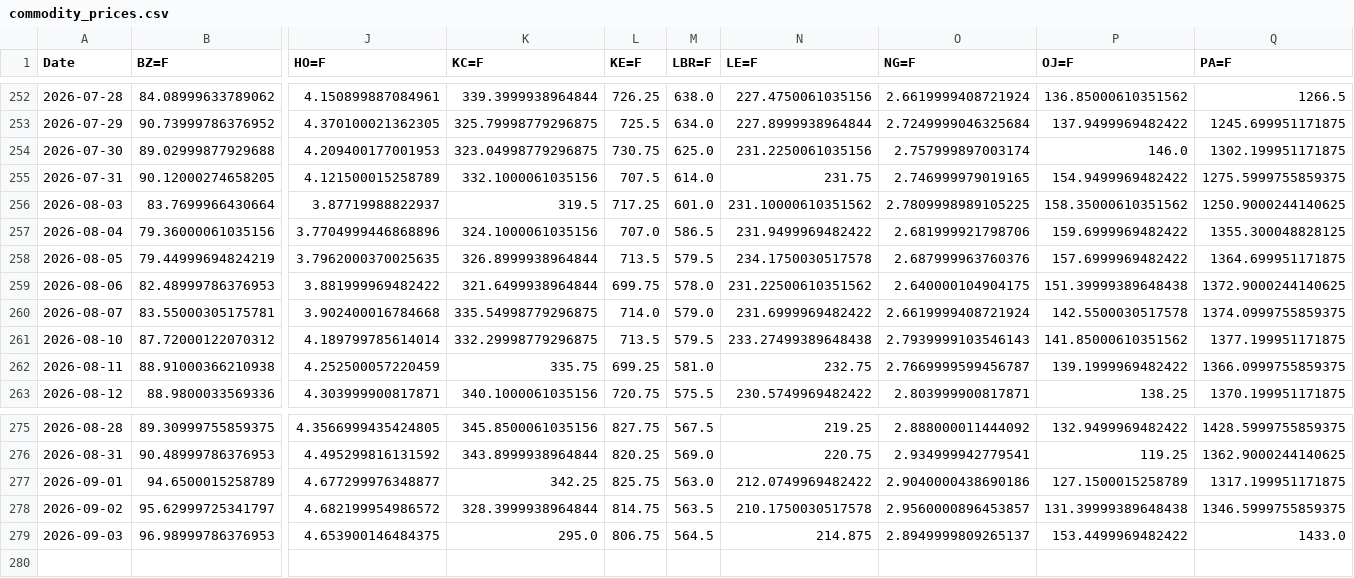
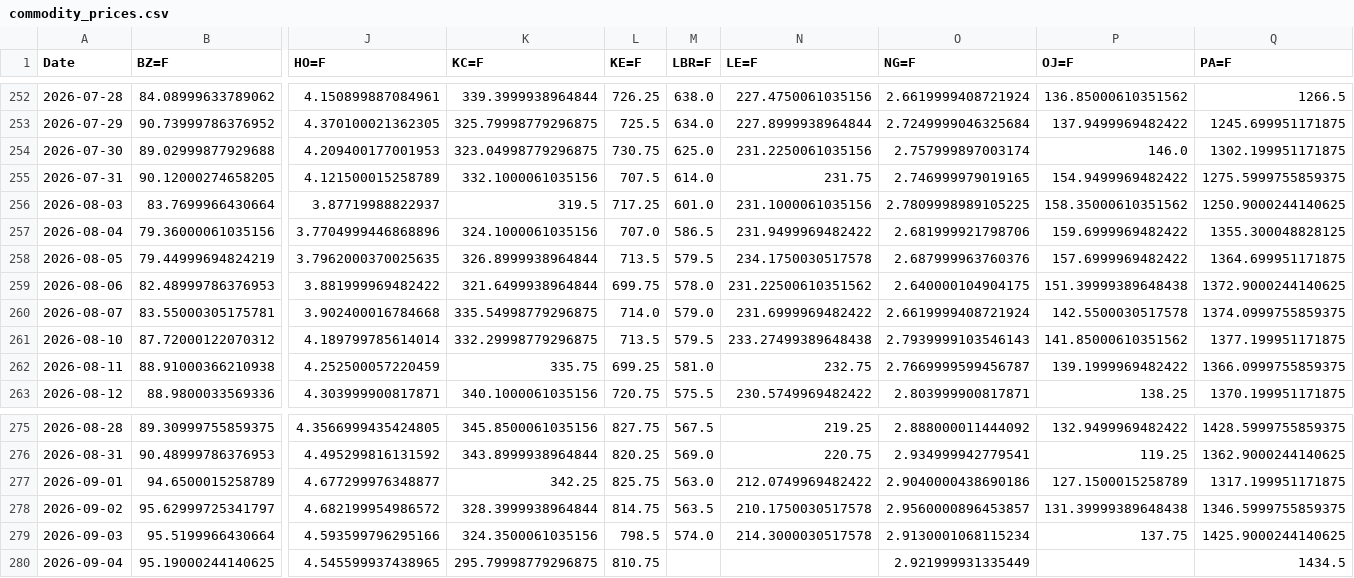
Before and after one commit to efranks0/market-monitor, a CSV file: data/cache/commodity_prices.csv, drawn as a sheet; only a part is shown, gaps mark what is left out; removed rows and columns are numbered as before the commit, all else as after; rows hold the shown columns only; the diff names each change by its address in the sheet, - before the commit and + after, or states it on an @@ line.

```diff
--- a/data/cache/commodity_prices.csv
+++ b/data/cache/commodity_prices.csv
-N256 (LE=F): 231.10000610351562
+N256 (LE=F): 231.1000061035156
-row 279: 2026-09-03 | 96.98999786376953 | 4.653900146484375 | 295.0 | 806.75 | 564.5 | 214.875 | 2.8949999809265137 | 153.4499969482422 | 1433.0
+row 279: 2026-09-03 | 95.5199966430664 | 4.593599796295166 | 324.3500061035156 | 798.5 | 574.0 | 214.3000030517578 | 2.9130001068115234 | 137.75 | 1425.9000244140625
+row 280: 2026-09-04 | 95.19000244140625 | 4.545599937438965 | 295.79998779296875 | 810.75 |  |  | 2.921999931335449 |  | 1434.5
```
Also changed, not shown: data/cache/crypto_prices.csv, data/cache/stock_prices.csv, 3 other files.
